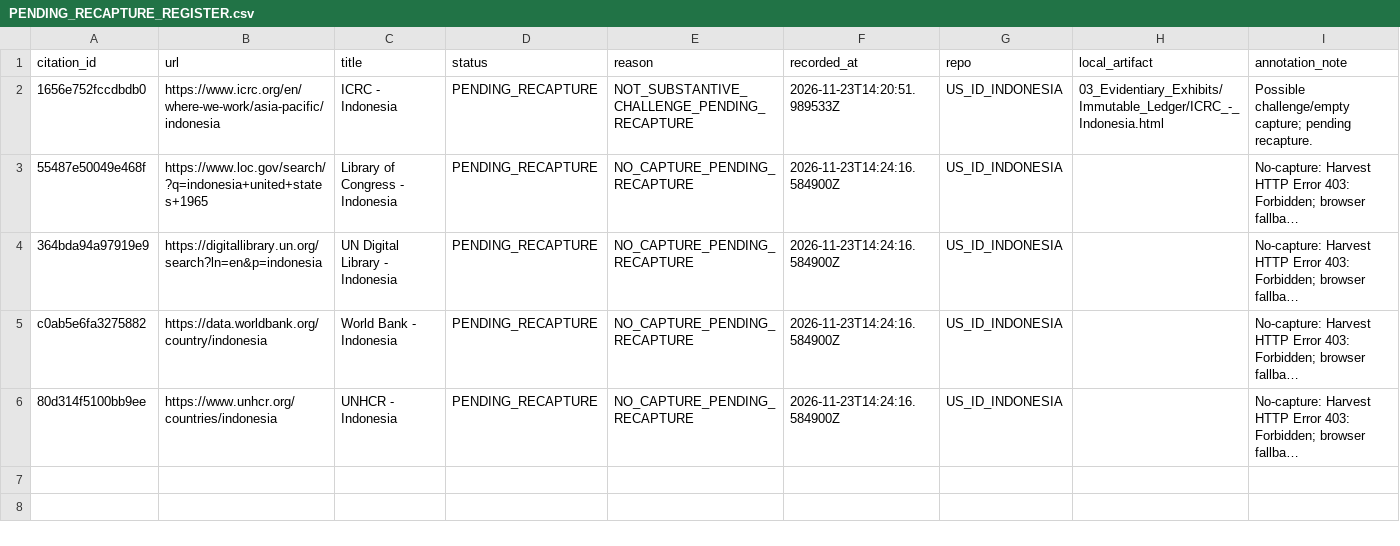
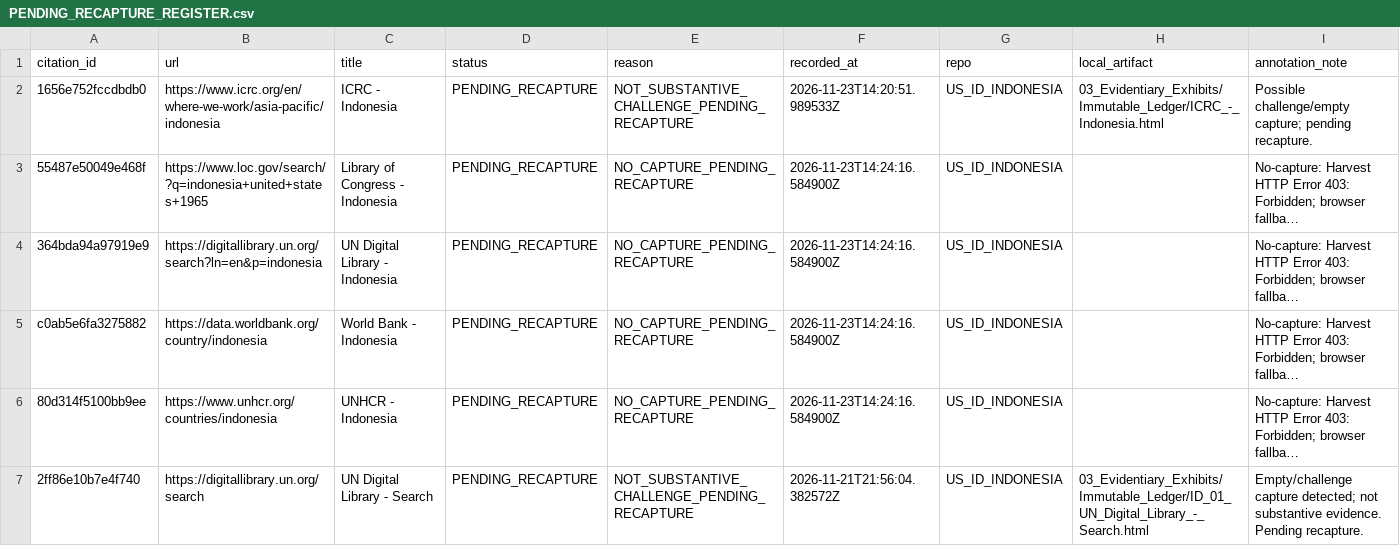
Before and after one commit to GlobalRestitutionAlliance/asia-us-id-indonesia-master-litigation, a CSV file: 99_Archives_and_Manifests/PENDING_RECAPTURE_REGISTER.csv, drawn as a sheet; long unchanged cells end in …; the diff names each change by its address in the sheet, - before the commit and + after, or states it on an @@ line.

Commit message:
QA/reconcile normalization: substantive/provenance/capture fields, manifest refresh

```diff
--- a/99_Archives_and_Manifests/PENDING_RECAPTURE_REGISTER.csv
+++ b/99_Archives_and_Manifests/PENDING_RECAPTURE_REGISTER.csv
+row 7: 2ff86e10b7e4f740 | https://digitallibrary.un.org/search | UN Digital Library - Search | PENDING_RECAPTURE | NOT_SUBSTANTIVE_CHALLENGE_PENDING_RECAPTURE | 2026-11-21T21:56:04.382572Z | US_ID_INDONESIA | 03_Evidentiary_Exhibits/Immutable_Ledger/ID_01_UN_Digital_Library_-_Search.html | Empty/challenge capture detected; not substantive evidence. Pending recapture.
```
Also changed, not shown: 99_Archives_and_Manifests/MANIFEST_SHA256.csv, 29 other files.
